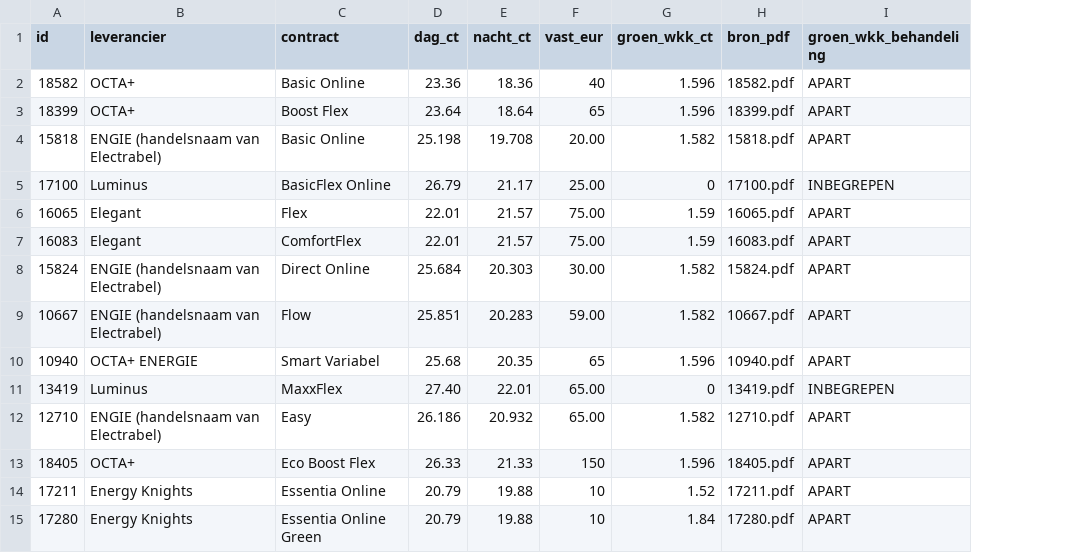
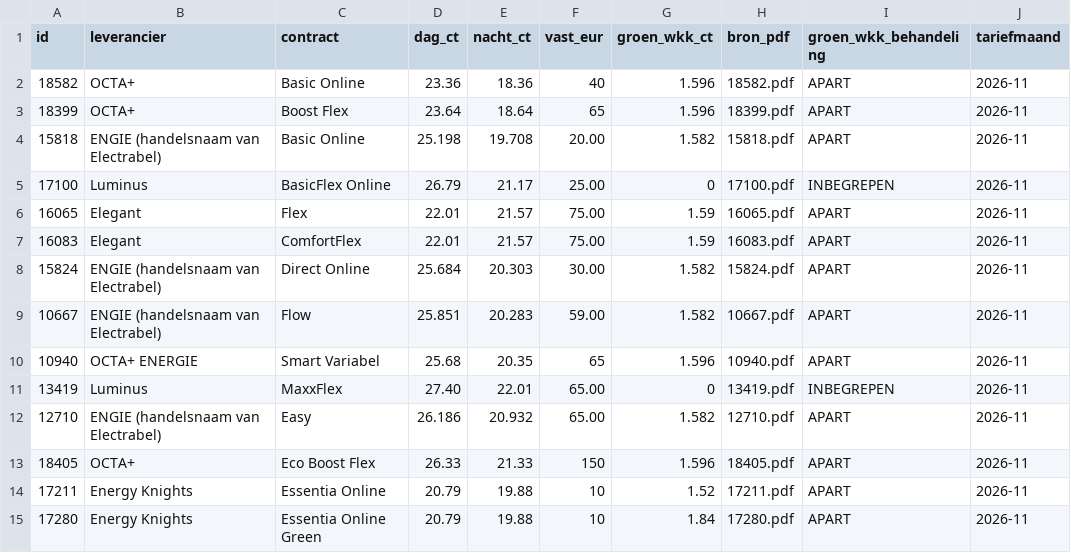
Before and after one commit to ronnybovee-byte/EnergieEerlijk-Tarieven, a CSV file: tariefkaart_scenarios_v120.csv, drawn as a sheet; the diff names each change by its address in the sheet, - before the commit and + after, or states it on an @@ line.

```diff
--- a/tariefkaart_scenarios_v120.csv
+++ b/tariefkaart_scenarios_v120.csv
+column J (tariefmaand), rows 2-15: all 2026-11
```
